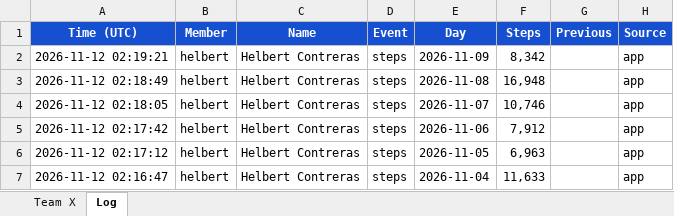
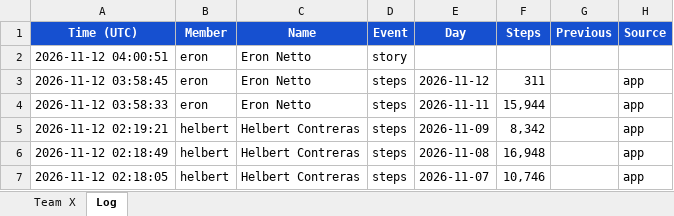
Before and after one commit to eronbfr/Step-Tracking-Challenge, an Excel workbook: step-tracking_Team8.xlsx, sheet Log, drawn as a sheet; only a part is shown; the shorter side is filled out with more unchanged rows; values as stored, in another font and other column widths than the file's, no borders; the diff names each change by its address in the sheet, - before the commit and + after, or states it on an @@ line.

```diff
--- a/step-tracking_Team8.xlsx (sheet Log)
+++ b/step-tracking_Team8.xlsx (sheet Log)
+row 2: 2026-11-12 04:00:51 | eron | Eron Netto | story
+row 3: 2026-11-12 03:58:45 | eron | Eron Netto | steps | 2026-11-12 | 311 |  | app
+row 4: 2026-11-12 03:58:33 | eron | Eron Netto | steps | 2026-11-11 | 15,944 |  | app
```
Also changed, not shown: sheet Team X, 2 other files.
